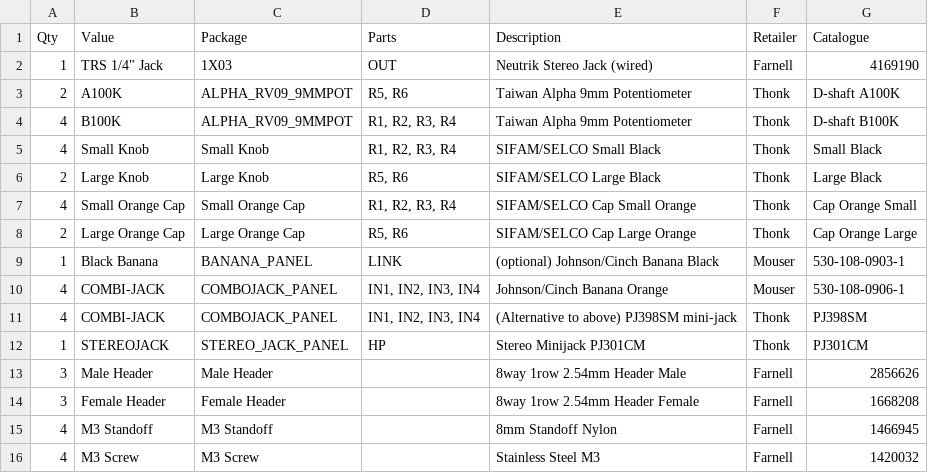
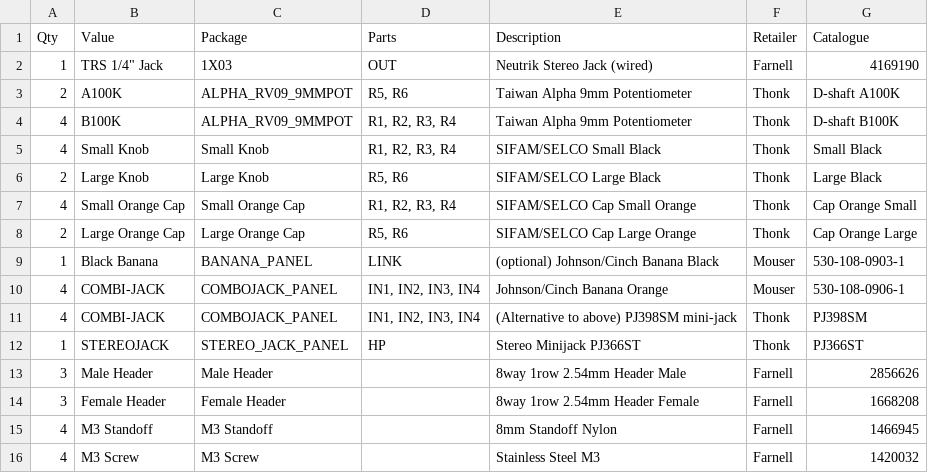
Before and after one commit to AidanTek/ElectricNoodleBox, a CSV file: ModularSeries/EndingsACMixOutput/Controls/BOM_Endings_Controls.csv, drawn as a sheet.

```diff
--- a/ModularSeries/EndingsACMixOutput/Controls/BOM_Endings_Controls.csv
+++ b/ModularSeries/EndingsACMixOutput/Controls/BOM_Endings_Controls.csv
@@ -11,3 +11,3 @@
 4,COMBI-JACK,COMBOJACK_PANEL,"IN1, IN2, IN3, IN4",(Alternative to above) PJ398SM mini-jack,Thonk,PJ398SM
-1,STEREOJACK,STEREO_JACK_PANEL,HP,Stereo Minijack PJ301CM,Thonk,PJ301CM
+1,STEREOJACK,STEREO_JACK_PANEL,HP,Stereo Minijack PJ366ST,Thonk,PJ366ST
 3,Male Header,Male Header,,8way 1row 2.54mm Header Male,Farnell,2856626
```
Also changed, not shown: ModularSeries/EndingsACMixOutput/BOM_EndingsACMixOutput.csv, ModularSeries/PrismTricoreVCO/BOM_PrismTricoreVCO.csv.
